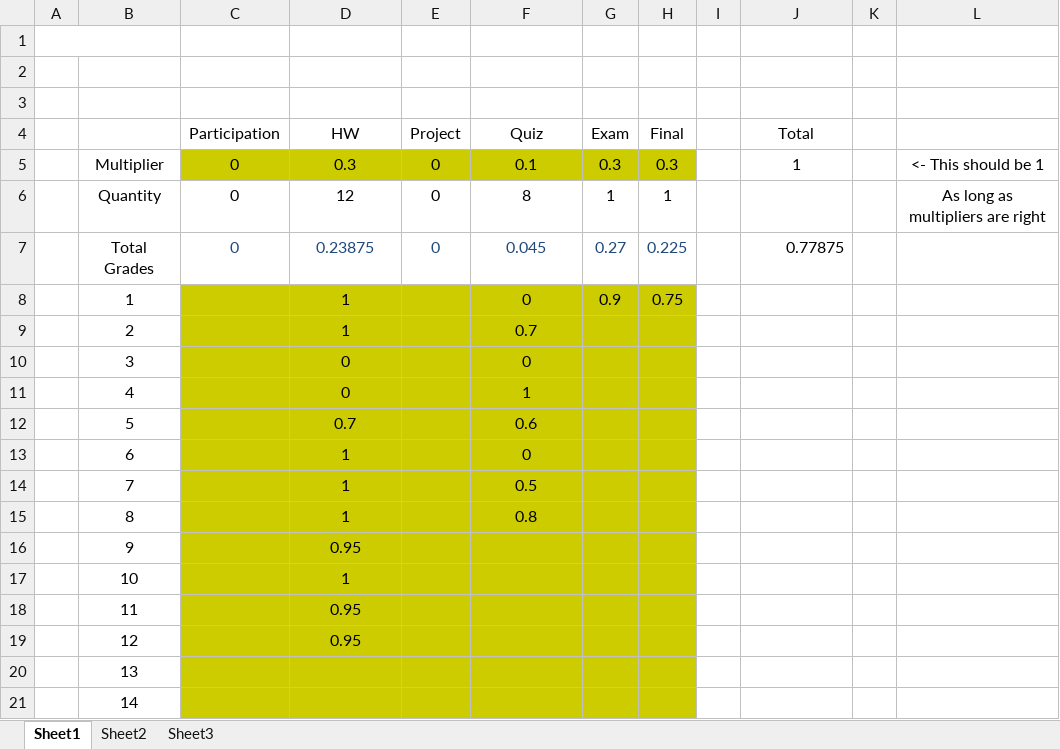
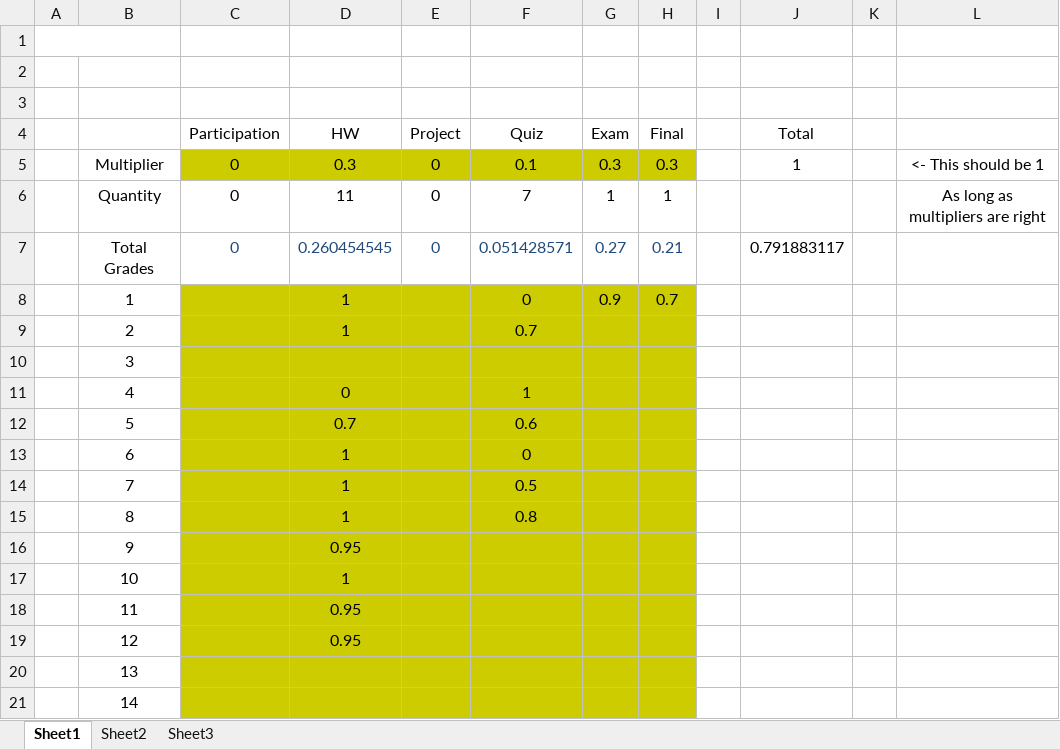
Before and after one commit to AlexLundinEducational/UTDSummer2018, an Excel workbook: SE-4381.0U1-PM/Grades/Grades.xlsx, sheet Sheet1, drawn as a sheet; values as stored, in another font and other column widths than the file's, no borders; the diff names each change by its address in the sheet, - before the commit and + after, or states it on an @@ line.

Commit message:
grades

```diff
--- a/SE-4381.0U1-PM/Grades/Grades.xlsx (sheet Sheet1)
+++ b/SE-4381.0U1-PM/Grades/Grades.xlsx (sheet Sheet1)
-D6 (HW): 12
+D6 (HW): 11
-F6 (Quiz): 8
+F6 (Quiz): 7
-D7 (HW): 0.23875
+D7 (HW): 0.260454545
-F7 (Quiz): 0.045
+F7 (Quiz): 0.051428571
-H7 (Final): 0.225
+H7 (Final): 0.21
-J7 (Total): 0.77875
+J7 (Total): 0.791883117
-H8 (Final): 0.75
+H8 (Final): 0.7
-D10 (HW): 0
+D10 (HW): (empty)
-F10 (Quiz): 0
+F10 (Quiz): (empty)
```
